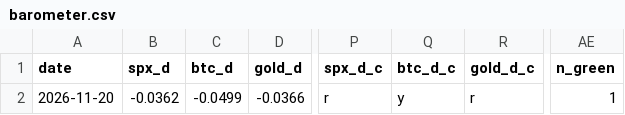
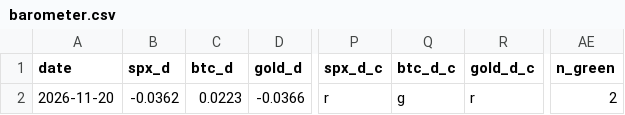
Before and after one commit to maxim91136/3kings, a CSV file: data/barometer.csv, drawn as a sheet; only a part is shown, gaps mark what is left out; the diff names each change by its address in the sheet, - before the commit and + after, or states it on an @@ line.

```diff
--- a/data/barometer.csv
+++ b/data/barometer.csv
-C2 (btc_d): -0.0499
+C2 (btc_d): 0.0223
-Q2 (btc_d_c): y
+Q2 (btc_d_c): g
-AE2 (n_green): 1
+AE2 (n_green): 2
```
Also changed, not shown: 17 other files.
